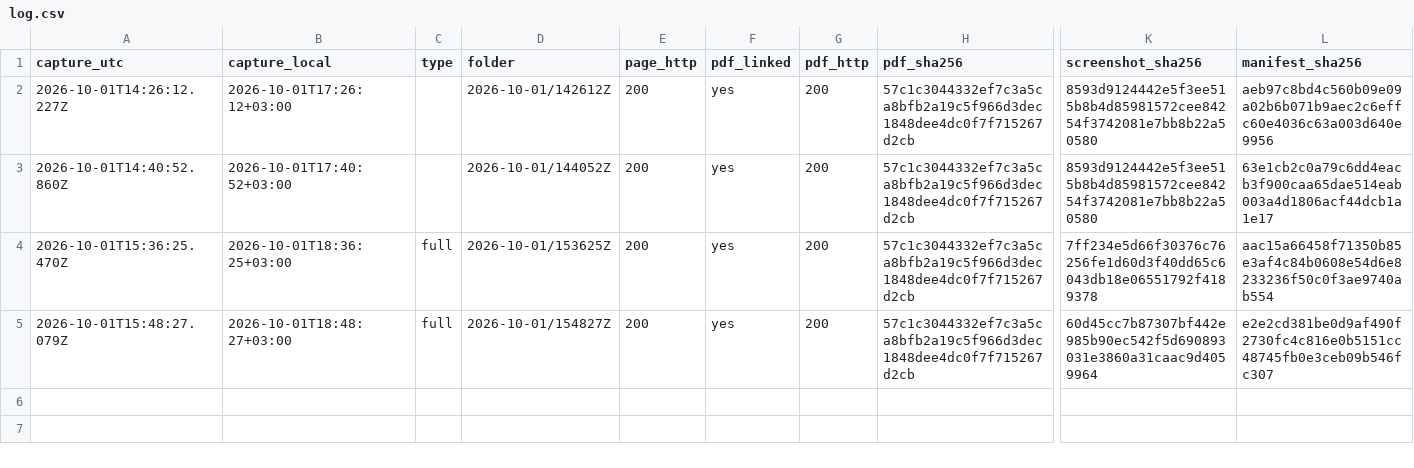
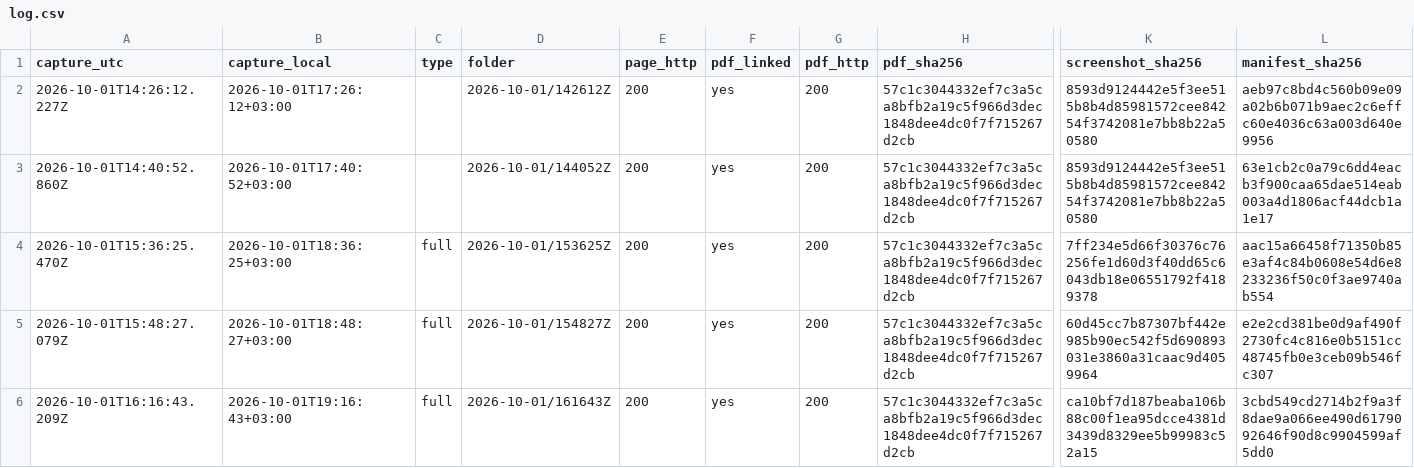
Before and after one commit to irinamarton/aq_proof, a CSV file: archive/log.csv, drawn as a sheet; only a part is shown, gaps mark what is left out; rows hold the shown columns only; the diff names each change by its address in the sheet, - before the commit and + after, or states it on an @@ line.

```diff
--- a/archive/log.csv
+++ b/archive/log.csv
+row 6: 2026-10-01T16:16:43.209Z | 2026-10-01T19:16:43+03:00 | full | 2026-10-01/161643Z | 200 | yes | 200 | 57c1c3044332ef7c3a5ca8bfb2a19c5f966d3dec1848dee4dc0f7f715267d2cb | ca10bf7d187beaba106b88c00f1ea95dcce4381d3439d8329ee5b99983c52a15 | 3cbd549cd2714b2f9a3f8dae9a066ee490d6179092646f90d8c9904599af5dd0
```
Also changed, not shown: 17 other files.
